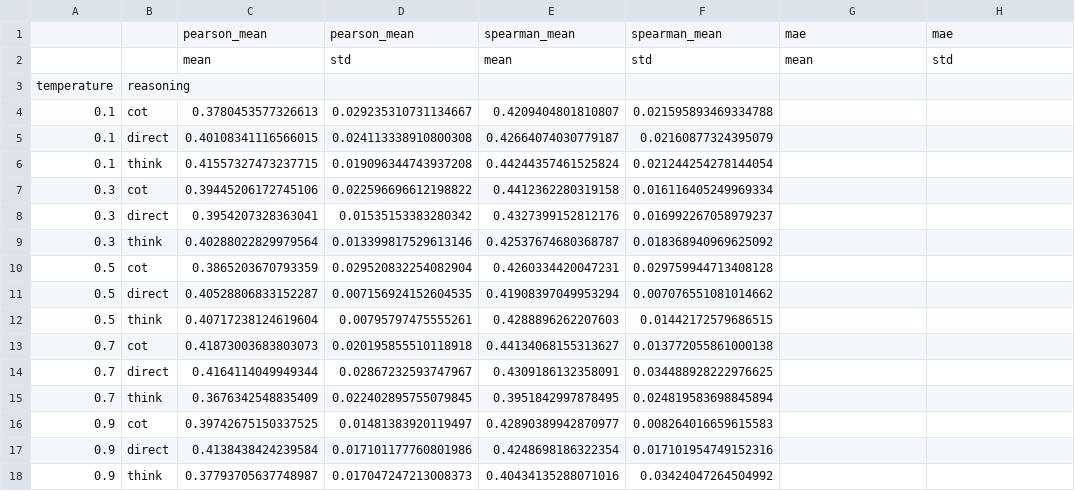
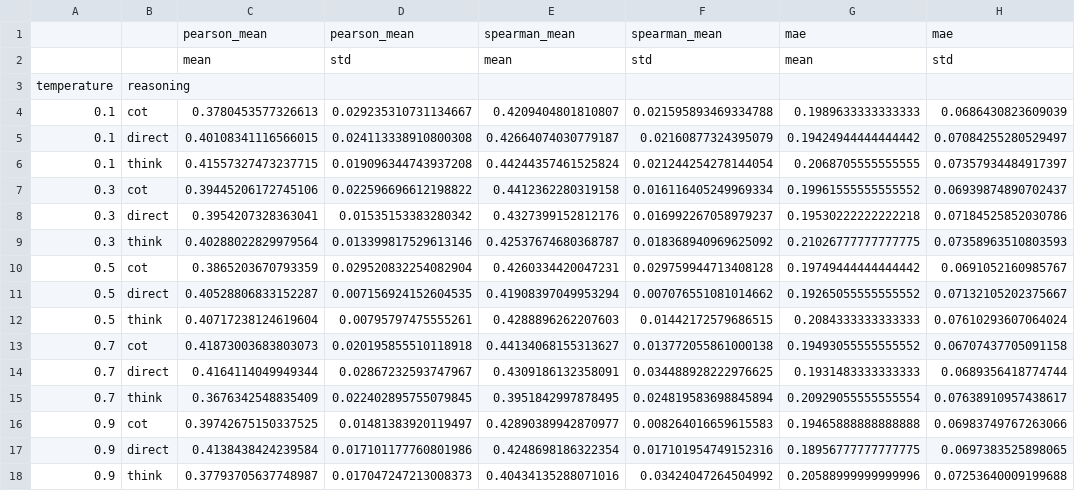
Before and after one commit to alexdnng/bachelorarbeit-llm-validity, a CSV file: analysis/output_8/inference_results/descriptive_stats.csv, drawn as a sheet.

```diff
--- a/analysis/output_8/inference_results/descriptive_stats.csv
+++ b/analysis/output_8/inference_results/descriptive_stats.csv
@@ -3,16 +3,16 @@
 temperature,reasoning,,,,,,
-0.1,cot,0.3780453577326613,0.029235310731134667,0.4209404801810807,0.021595893469334788,,
-0.1,direct,0.40108341116566015,0.024113338910800308,0.42664074030779187,0.02160877324395079,,
-0.1,think,0.41557327473237715,0.019096344743937208,0.44244357461525824,0.021244254278144054,,
-0.3,cot,0.39445206172745106,0.022596696612198822,0.4412362280319158,0.016116405249969334,,
-0.3,direct,0.3954207328363041,0.01535153383280342,0.4327399152812176,0.016992267058979237,,
-0.3,think,0.40288022829979564,0.013399817529613146,0.42537674680368787,0.018368940969625092,,
-0.5,cot,0.3865203670793359,0.029520832254082904,0.4260334420047231,0.029759944713408128,,
-0.5,direct,0.40528806833152287,0.007156924152604535,0.41908397049953294,0.007076551081014662,,
-0.5,think,0.40717238124619604,0.00795797475555261,0.4288896262207603,0.01442172579686515,,
-0.7,cot,0.41873003683803073,0.020195855510118918,0.44134068155313627,0.013772055861000138,,
-0.7,direct,0.4164114049949344,0.02867232593747967,0.4309186132358091,0.034488928222976625,,
-0.7,think,0.3676342548835409,0.022402895755079845,0.3951842997878495,0.024819583698845894,,
-0.9,cot,0.39742675150337525,0.01481383920119497,0.42890389942870977,0.008264016659615583,,
-0.9,direct,0.4138438424239584,0.017101177760801986,0.4248698186322354,0.017101954749152316,,
-0.9,think,0.37793705637748987,0.017047247213008373,0.40434135288071016,0.03424047264504992,,
+0.1,cot,0.3780453577326613,0.029235310731134667,0.4209404801810807,0.021595893469334788,0.1989633333333333,0.0686430823609039
+0.1,direct,0.40108341116566015,0.024113338910800308,0.42664074030779187,0.02160877324395079,0.19424944444444442,0.07084255280529497
+0.1,think,0.41557327473237715,0.019096344743937208,0.44244357461525824,0.021244254278144054,0.2068705555555555,0.07357934484917397
+0.3,cot,0.39445206172745106,0.022596696612198822,0.4412362280319158,0.016116405249969334,0.19961555555555552,0.06939874890702437
+0.3,direct,0.3954207328363041,0.01535153383280342,0.4327399152812176,0.016992267058979237,0.19530222222222218,0.07184525852030786
+0.3,think,0.40288022829979564,0.013399817529613146,0.42537674680368787,0.018368940969625092,0.21026777777777775,0.07358963510803593
+0.5,cot,0.3865203670793359,0.029520832254082904,0.4260334420047231,0.029759944713408128,0.19749444444444442,0.0691052160985767
+0.5,direct,0.40528806833152287,0.007156924152604535,0.41908397049953294,0.007076551081014662,0.19265055555555552,0.07132105202375667
+0.5,think,0.40717238124619604,0.00795797475555261,0.4288896262207603,0.01442172579686515,0.2084333333333333,0.07610293607064024
+0.7,cot,0.41873003683803073,0.020195855510118918,0.44134068155313627,0.013772055861000138,0.19493055555555552,0.06707437705091158
+0.7,direct,0.4164114049949344,0.02867232593747967,0.4309186132358091,0.034488928222976625,0.1931483333333333,0.0689356418774744
+0.7,think,0.3676342548835409,0.022402895755079845,0.3951842997878495,0.024819583698845894,0.20929055555555554,0.07638910957438617
+0.9,cot,0.39742675150337525,0.01481383920119497,0.42890389942870977,0.008264016659615583,0.19465888888888888,0.06983749767263066
+0.9,direct,0.4138438424239584,0.017101177760801986,0.4248698186322354,0.017101954749152316,0.18956777777777775,0.0697383525898065
+0.9,think,0.37793705637748987,0.017047247213008373,0.40434135288071016,0.03424047264504992,0.20588999999999996,0.07253640009199688
```
Also changed, not shown: 5 other files.
